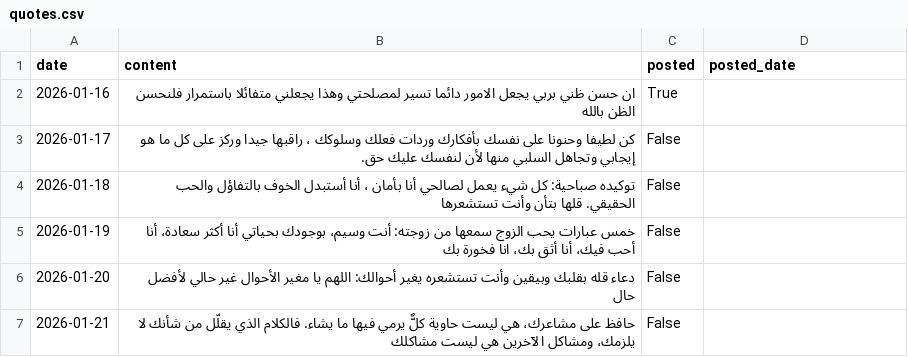
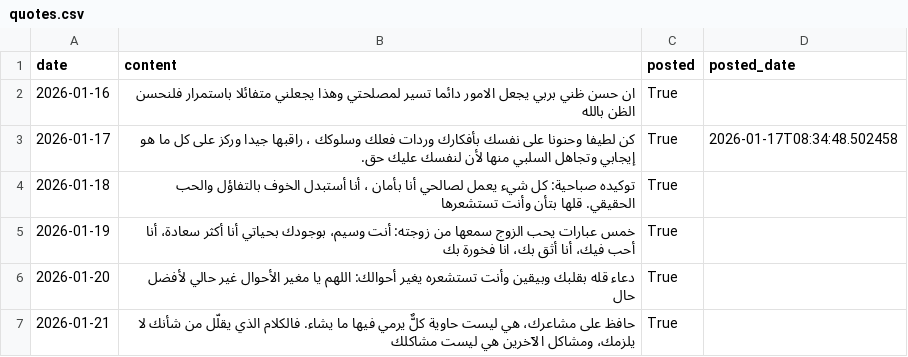
Before and after one commit to NourBesbes/automation, a CSV file: data/quotes.csv, drawn as a sheet.

```diff
--- a/data/quotes.csv
+++ b/data/quotes.csv
@@ -2,6 +2,6 @@ date,content,posted,posted_date
 2026-01-16,ان حسن ظني بربي يجعل الامور دائما تسير لمصلحتي وهذا يجعلني متفائلا باستمرار فلنحسن الظن بالله,True,
-2026-01-17,كن لطيفا وحنونا على نفسك بأفكارك وردات فعلك وسلوكك ، راقبها جيدا وركز على كل ما هو إيجابي وتجاهل السلبي منها لأن لنفسك عليك حق.,False,
-2026-01-18,توكيده صباحية: كل شيء يعمل لصالحي أنا بأمان ، أنا أستبدل الخوف بالتفاؤل والحب الحقيقي. قلها بتأن وأنت تستشعرها,False,
-2026-01-19,خمس عبارات يحب الزوج سمعها من زوجته: أنت وسيم، بوجودك بحياتي أنا أكثر سعادة، أنا أحب فيك، أنا أثق بك، انا فخورة بك,False,
-2026-01-20,دعاء قله بقلبك وبيقين وأنت تستشعره يغير أحوالك: اللهم يا مغير الأحوال غير حالي لأفضل حال,False,
-2026-01-21,حافظ على مشاعرك، هي ليست حاوية كلٌّ يرمي فيها ما يشاء. فالكلام الذي يقلّل من شأنك لا يلزمك، ومشاكل الآخرين هي ليست مشاكلك,False,
+2026-01-17,كن لطيفا وحنونا على نفسك بأفكارك وردات فعلك وسلوكك ، راقبها جيدا وركز على كل ما هو إيجابي وتجاهل السلبي منها لأن لنفسك عليك حق.,True,2026-01-17T08:34:48.502458
+2026-01-18,توكيده صباحية: كل شيء يعمل لصالحي أنا بأمان ، أنا أستبدل الخوف بالتفاؤل والحب الحقيقي. قلها بتأن وأنت تستشعرها,True,
+2026-01-19,خمس عبارات يحب الزوج سمعها من زوجته: أنت وسيم، بوجودك بحياتي أنا أكثر سعادة، أنا أحب فيك، أنا أثق بك، انا فخورة بك,True,
+2026-01-20,دعاء قله بقلبك وبيقين وأنت تستشعره يغير أحوالك: اللهم يا مغير الأحوال غير حالي لأفضل حال,True,
+2026-01-21,حافظ على مشاعرك، هي ليست حاوية كلٌّ يرمي فيها ما يشاء. فالكلام الذي يقلّل من شأنك لا يلزمك، ومشاكل الآخرين هي ليست مشاكلك,True,
```
